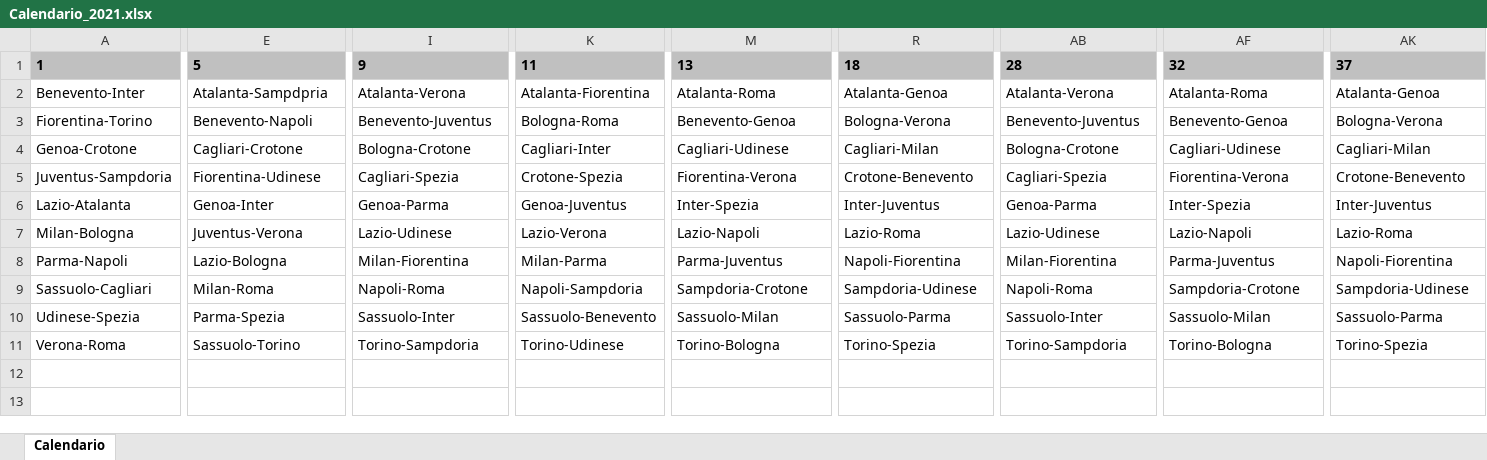
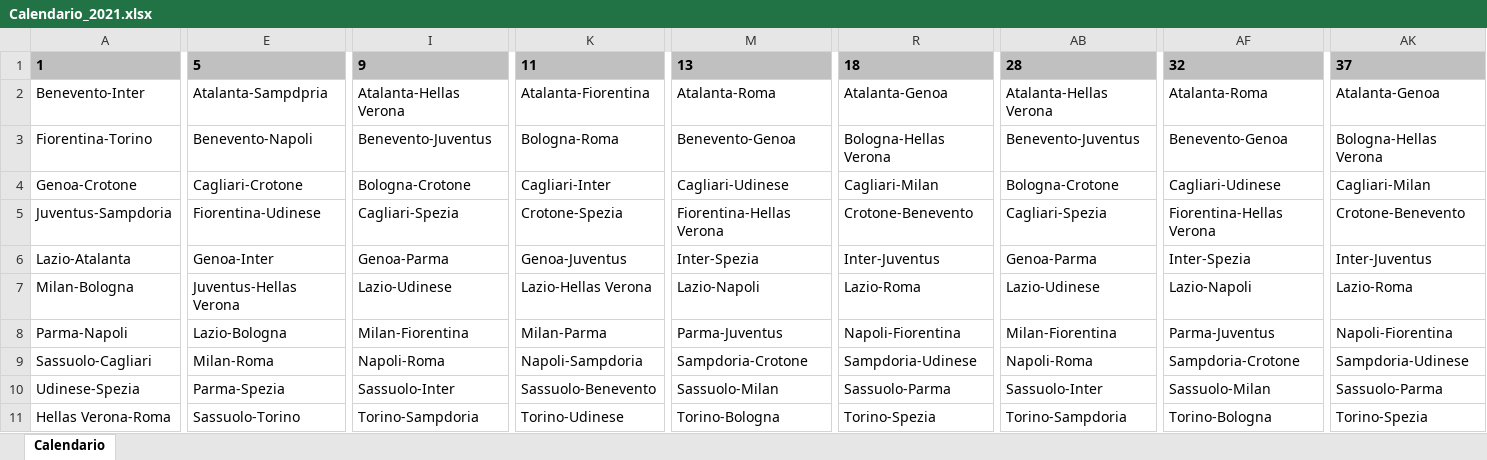
Before and after one commit to mikkmessi/ICON_Project, an Excel workbook: Dataset/Calendario_2021.xlsx, sheet Calendario, drawn as a sheet; only a part is shown, gaps mark what is left out; values as stored, in another font and other column widths than the file's, no borders; charts and pictures not drawn; the diff covers the shown part only; the diff names each change by its address in the sheet, - before the commit and + after, or states it on an @@ line.

Commit message:
Final weight script and update
- Sostituito "Verona" con "Hellas Verona" in "Calendario_2021.xlsx".
- Implementato l'algoritmo che calcola il "peso" da aggiungere alla predizione del singolo giocatore.

```diff
--- a/Dataset/Calendario_2021.xlsx (sheet Calendario)
+++ b/Dataset/Calendario_2021.xlsx (sheet Calendario)
-I2: Atalanta-Verona
+I2: Atalanta-Hellas Verona
-AB2: Atalanta-Verona
+AB2: Atalanta-Hellas Verona
-R3: Bologna-Verona
+R3: Bologna-Hellas Verona
-AK3: Bologna-Verona
+AK3: Bologna-Hellas Verona
-M5: Fiorentina-Verona
+M5: Fiorentina-Hellas Verona
-AF5: Fiorentina-Verona
+AF5: Fiorentina-Hellas Verona
-E7: Juventus-Verona
+E7: Juventus-Hellas Verona
-K7: Lazio-Verona
+K7: Lazio-Hellas Verona
-A11: Verona-Roma
+A11: Hellas Verona-Roma
```
Also changed, not shown: 27 edited cells elsewhere in this sheet, Dataset/Statistiche_g26_v2.0.xlsx, 1 other file.
